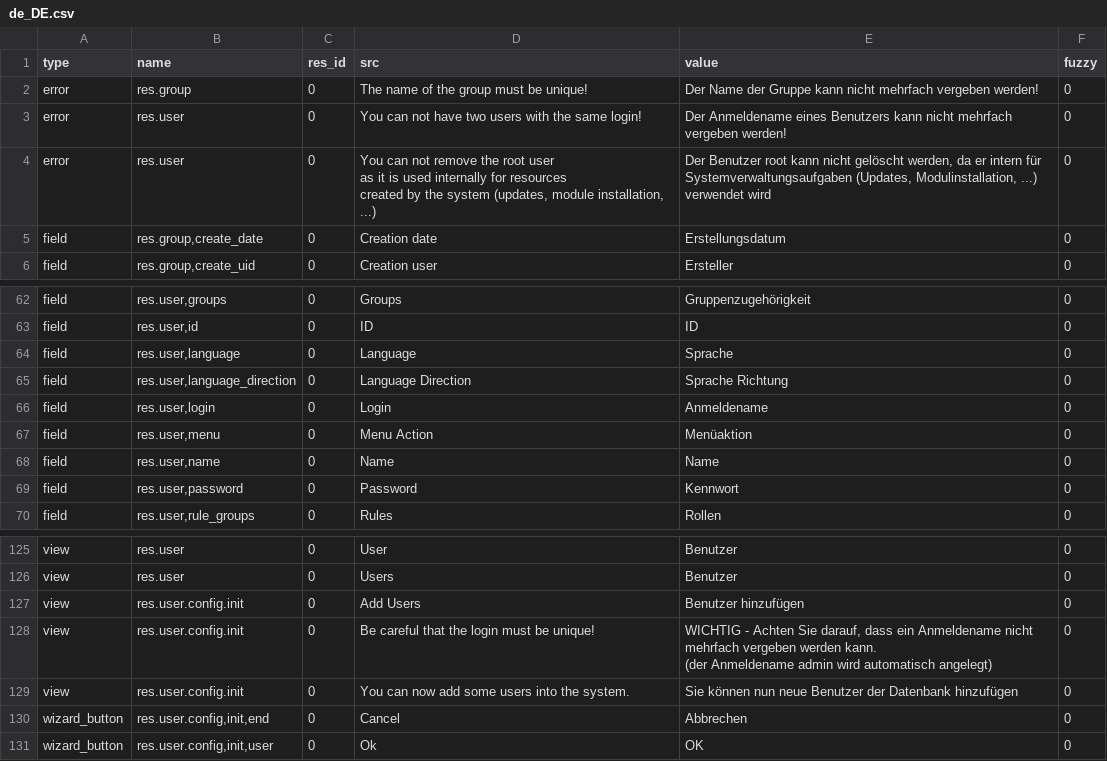
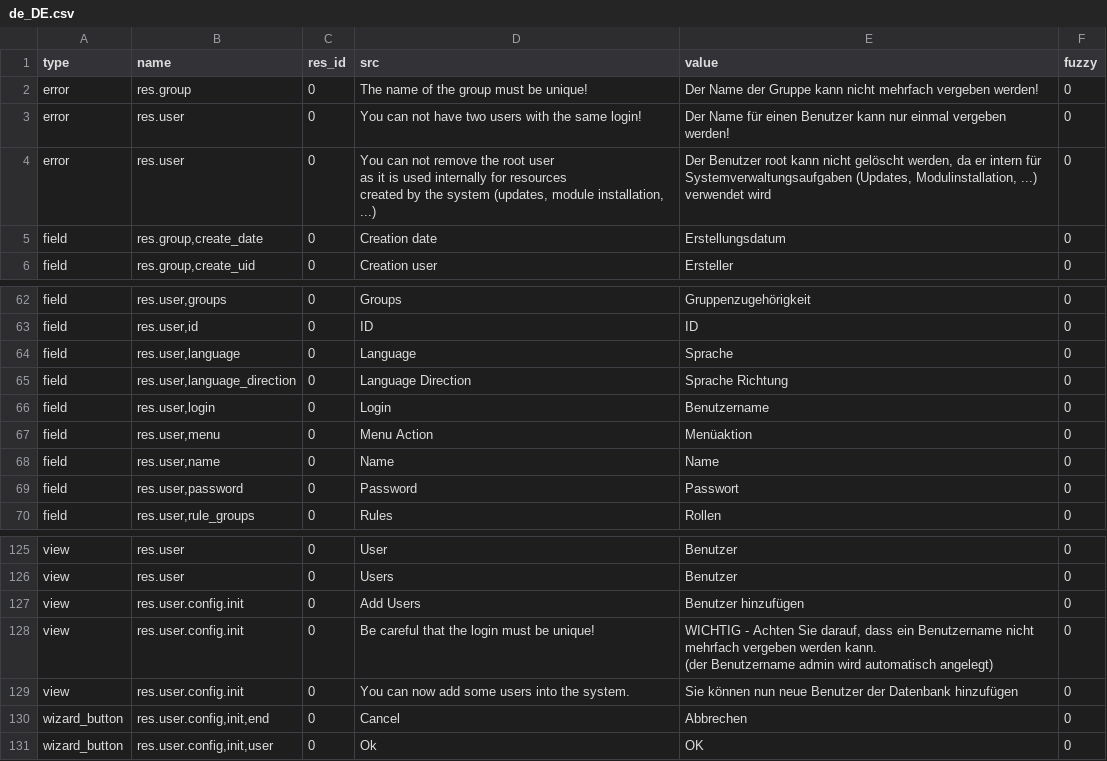
Before and after one commit to tryton/trytond, a CSV file: trytond/res/de_DE.csv, drawn as a sheet; only a part is shown, gaps mark what is left out.

Commit message:
updated translation for de_DE

```diff
--- a/trytond/res/de_DE.csv
+++ b/trytond/res/de_DE.csv
@@ -2,3 +2,3 @@ type,name,res_id,src,value,fuzzy
 error,res.group,0,The name of the group must be unique!,Der Name der Gruppe kann nicht mehrfach vergeben werden!,0
-error,res.user,0,You can not have two users with the same login!,Der Anmeldename eines Benutzers kann nicht mehrfach vergeben werden!,0
+error,res.user,0,You can not have two users with the same login!,Der Name für einen Benutzer kann nur einmal vergeben werden!,0
 error,res.user,0,"You can not remove the root user
@@ -67,6 +67,6 @@ field,"res.user,language",0,Language,Sprache,0
 field,"res.user,language_direction",0,Language Direction,Sprache Richtung,0
-field,"res.user,login",0,Login,Anmeldename,0
+field,"res.user,login",0,Login,Benutzername,0
 field,"res.user,menu",0,Menu Action,Menüaktion,0
 field,"res.user,name",0,Name,Name,0
-field,"res.user,password",0,Password,Kennwort,0
+field,"res.user,password",0,Password,Passwort,0
 field,"res.user,rule_groups",0,Rules,Rollen,0
@@ -129,4 +129,4 @@ view,res.user,0,Users,Benutzer,0
 view,res.user.config.init,0,Add Users,Benutzer hinzufügen,0
-view,res.user.config.init,0,Be careful that the login must be unique!,"WICHTIG - Achten Sie darauf, dass ein Anmeldename nicht mehrfach vergeben werden kann.
-(der Anmeldename admin wird automatisch angelegt)",0
+view,res.user.config.init,0,Be careful that the login must be unique!,"WICHTIG - Achten Sie darauf, dass ein Benutzername nicht mehrfach vergeben werden kann.
+(der Benutzername admin wird automatisch angelegt)",0
 view,res.user.config.init,0,You can now add some users into the system.,Sie können nun neue Benutzer der Datenbank hinzufügen,0
```
Also changed, not shown: trytond/ir/de_DE.csv, trytond/workflow/de_DE.csv.
